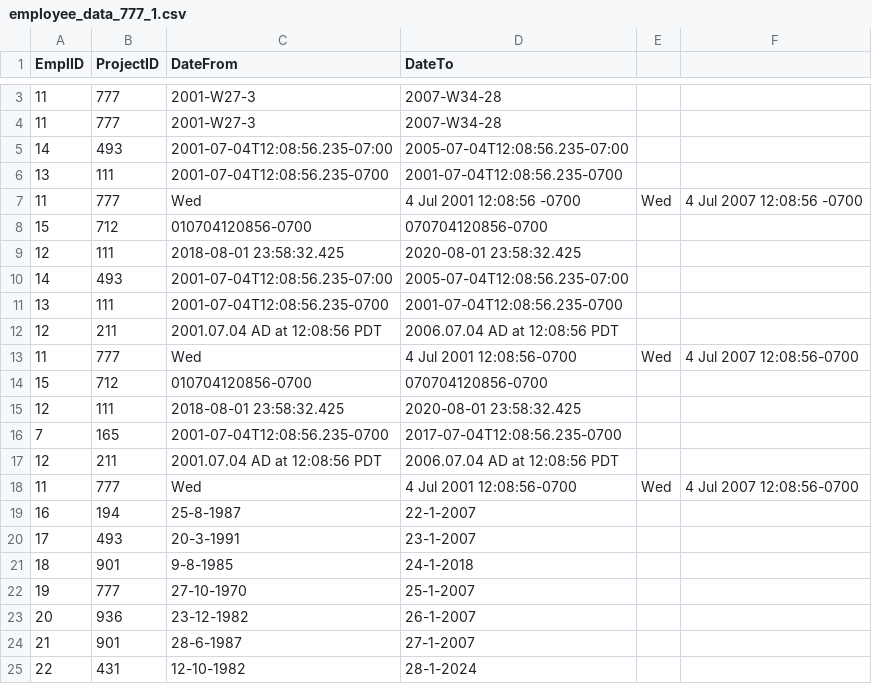
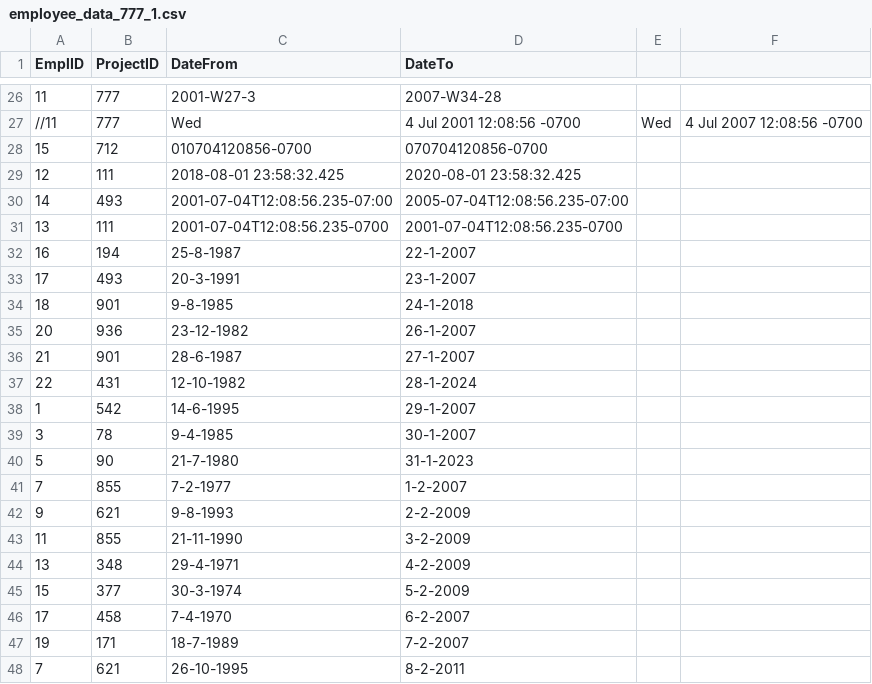
Before and after one commit to Shiny3/Zdravka-Dimitrova-employees, a CSV file: src/sources/employee_data_777_1.csv, drawn as a sheet; only a part is shown, gaps mark what is left out; the shorter side is filled out with more unchanged rows; the diff covers the shown part only.

```diff
--- a/src/sources/employee_data_777_1.csv
+++ b/src/sources/employee_data_777_1.csv
@@ -3,6 +26,3 @@ EmplID,ProjectID,DateFrom,DateTo
 11,777,2001-W27-3,2007-W34-28
-11,777,2001-W27-3,2007-W34-28
-14,493,2001-07-04T12:08:56.235-07:00,2005-07-04T12:08:56.235-07:00
-13,111,2001-07-04T12:08:56.235-0700,2001-07-04T12:08:56.235-0700
-11,777,Wed, 4 Jul 2001 12:08:56 -0700,Wed, 4 Jul 2007 12:08:56 -0700
+//11,777,Wed, 4 Jul 2001 12:08:56 -0700,Wed, 4 Jul 2007 12:08:56 -0700
 15,712,010704120856-0700,070704120856-0700
@@ -11,9 +31,2 @@ EmplID,ProjectID,DateFrom,DateTo
 13,111,2001-07-04T12:08:56.235-0700,2001-07-04T12:08:56.235-0700
-12,211,2001.07.04 AD at 12:08:56 PDT,2006.07.04 AD at 12:08:56 PDT
-11,777,Wed, 4 Jul 2001 12:08:56-0700,Wed, 4 Jul 2007 12:08:56-0700
-15,712,010704120856-0700,070704120856-0700
-12,111,2018-08-01 23:58:32.425,2020-08-01 23:58:32.425
-7,165,2001-07-04T12:08:56.235-0700,2017-07-04T12:08:56.235-0700
-12,211,2001.07.04 AD at 12:08:56 PDT,2006.07.04 AD at 12:08:56 PDT
-11,777,Wed, 4 Jul 2001 12:08:56-0700,Wed, 4 Jul 2007 12:08:56-0700
 16,194,25-8-1987,22-1-2007
@@ -21,3 +34,2 @@ EmplID,ProjectID,DateFrom,DateTo
 18,901,9-8-1985,24-1-2018
-19,777,27-10-1970,25-1-2007
 20,936,23-12-1982,26-1-2007
```
Also changed, not shown: 18 added rows elsewhere in this file, bin/sources/employee_data.csv, bin/sources/employee_data_777_1.csv, 15 other files.
